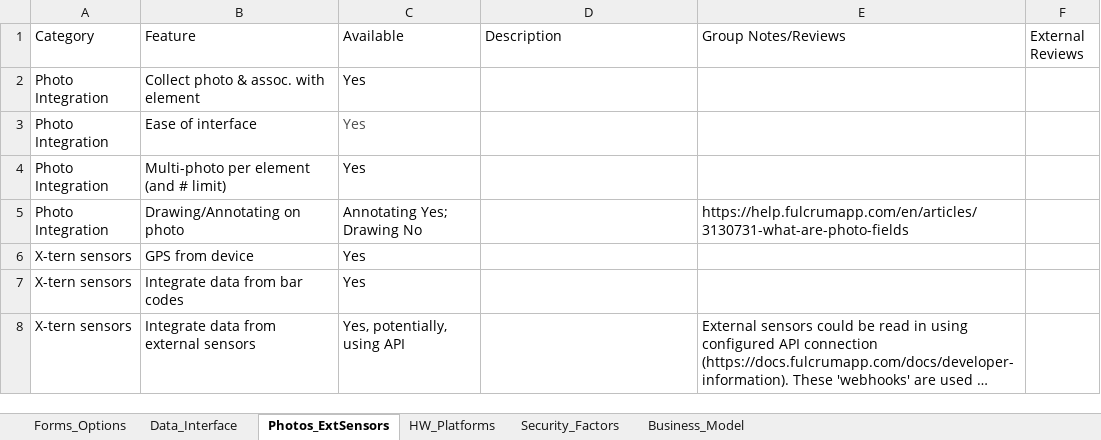
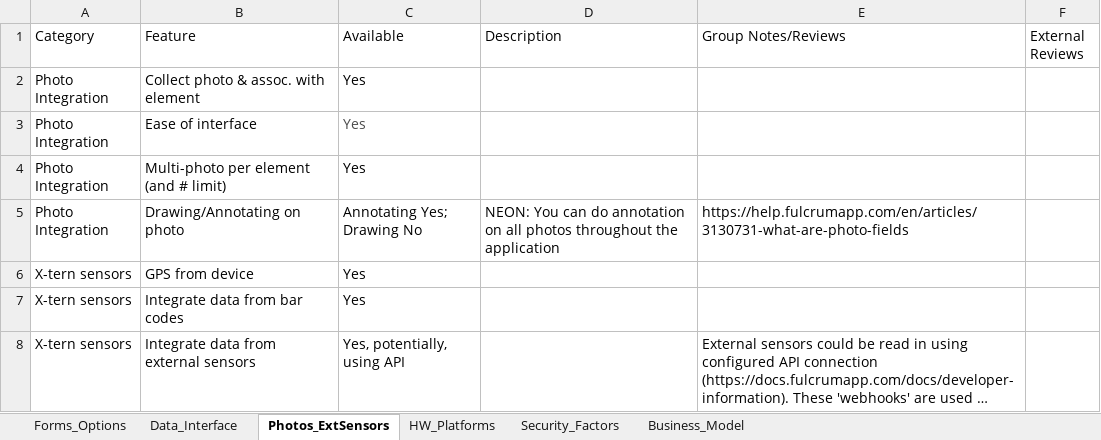
Before and after one commit to InteragencyEcologicalProgram/e-device, an Excel workbook: tables/Fulcrum.xlsx, sheet Photos_ExtSensors, drawn as a sheet; long unchanged cells end in …; values as stored, in another font and other column widths than the file's, no borders; the diff names each change by its address in the sheet, - before the commit and + after, or states it on an @@ line.

```diff
--- a/tables/Fulcrum.xlsx (sheet Photos_ExtSensors)
+++ b/tables/Fulcrum.xlsx (sheet Photos_ExtSensors)
-D5 (Description): (empty)
+D5 (Description): NEON: You can do annotation on all photos throughout the application
```
Also changed, not shown: sheet Data_Interface, sheet Forms_Options, tables/PDF_Rscrap.xlsx, tables/Pendragon.xlsx, 48 other files.
